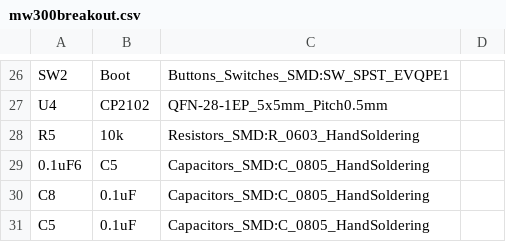
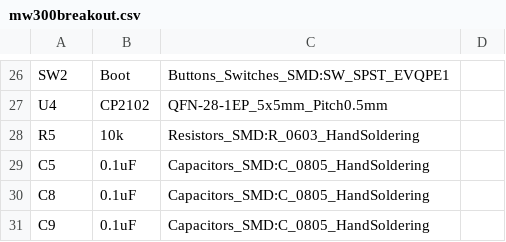
Before and after one commit to Makerville/knit, a CSV file: hardware/Knit/mw300breakout.csv, drawn as a sheet; only a part is shown, gaps mark what is left out.

```diff
--- a/hardware/Knit/mw300breakout.csv
+++ b/hardware/Knit/mw300breakout.csv
@@ -28,4 +28,4 @@ U4,CP2102,QFN-28-1EP_5x5mm_Pitch0.5mm,
 R5,10k,Resistors_SMD:R_0603_HandSoldering,
-0.1uF6,C5,Capacitors_SMD:C_0805_HandSoldering,
+C5,0.1uF,Capacitors_SMD:C_0805_HandSoldering,
 C8,0.1uF,Capacitors_SMD:C_0805_HandSoldering,
-C5,0.1uF,Capacitors_SMD:C_0805_HandSoldering,
+C9,0.1uF,Capacitors_SMD:C_0805_HandSoldering,
```
Also changed, not shown: 6 other files.
